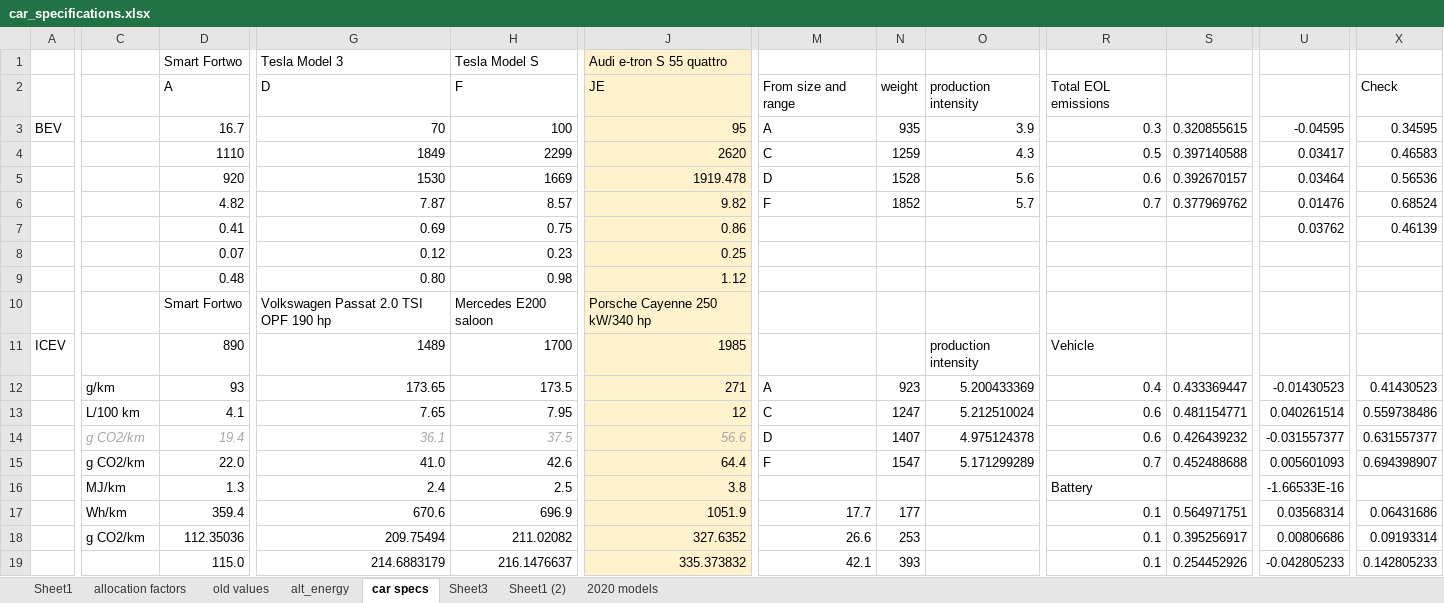
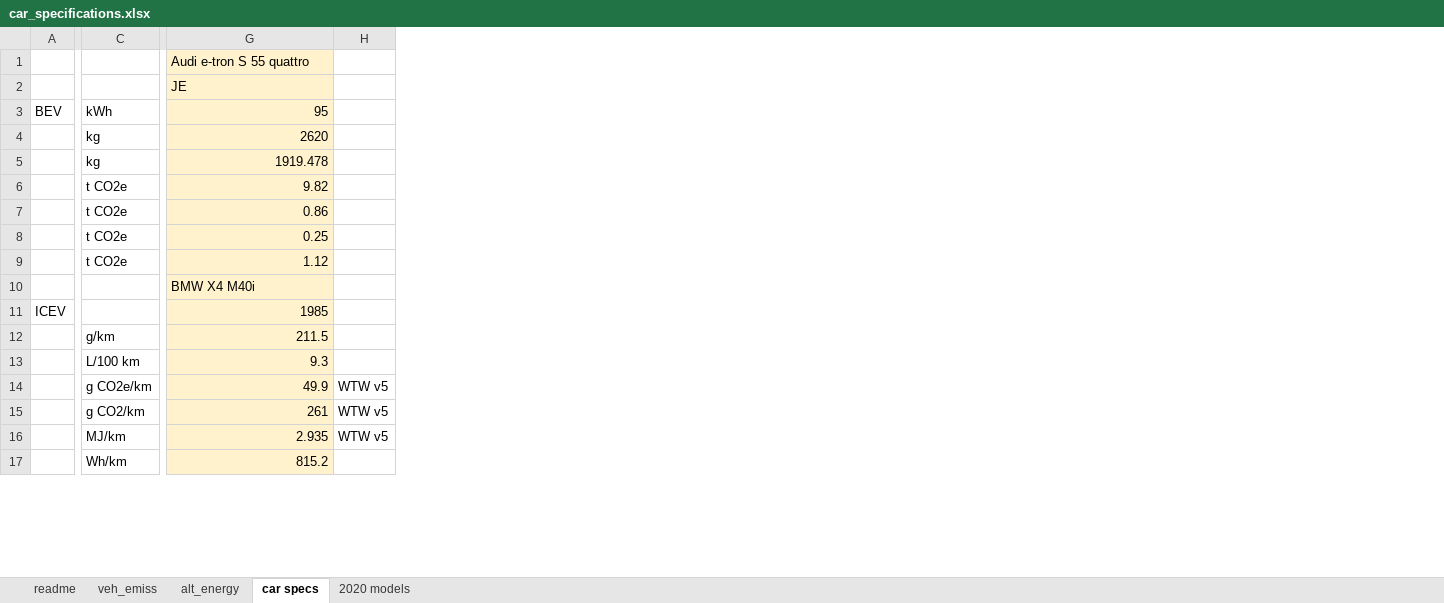
Before and after one commit to hungchristine/ReDyFEV, an Excel workbook: data/car_specifications.xlsx, sheet car specs, drawn as a sheet; only a part is shown, gaps mark what is left out; values as stored, in another font and other column widths than the file's, no borders; charts and pictures not drawn; removed rows and columns are numbered as before the commit, all else as after; rows hold the shown columns only; the diff covers the shown part only; the diff names each change by its address in the sheet, - before the commit and + after, or states it on an @@ line.

```diff
--- a/data/car_specifications.xlsx (sheet car specs)
+++ b/data/car_specifications.xlsx (sheet car specs)
-sheet tab: Sheet1
+sheet tab: veh_emiss
-sheet tab: old values
+sheet tab: readme
-sheet tab: allocation factors
-sheet tab: Sheet3
-sheet tab: Sheet1 (2)
@@ sheet tab order changed: readme | veh_emiss | alt_energy | car specs | 2020 models @@
-column D (Smart Fortwo), rows 2-13: A | 16.7 | 1110 | 920 | 4.82 | 0.41 | 0.07 | 0.48 | Smart Fortwo | 890 | 93 | 4.1; row 15: 22.0; row 17: 359.4
-column G (Tesla Model 3), rows 2-13: D | 70 | 1849 | 1530 | 7.87 | 0.69 | 0.12 | 0.80 | Volkswagen Passat 2.0 TSI OPF 190 hp | 1489 | 173.65 | 7.65; row 15: 41.0; row 17: 670.6
-column H (Tesla Model S), rows 2-13: F | 100 | 2299 | 1669 | 8.57 | 0.75 | 0.23 | 0.98 | Mercedes E200 saloon | 1700 | 173.5 | 7.95; row 15: 42.6; row 17: 696.9
-column M, rows 2-13: From size and range | A | C | D | F |  |  |  |  |  | A | C; row 15: F; row 17: 17.7
-column N, rows 2-13: weight | 935 | 1259 | 1528 | 1852 |  |  |  |  |  | 923 | 1247; row 15: 1547; row 17: 177
-column O, rows 2-13: production intensity | 3.9 | 4.3 | 5.6 | 5.7 |  |  |  |  | production intensity | 5.200433369 | 5.212510024; row 15: 5.171299289
-column R, rows 2-13: Total EOL emissions | 0.3 | 0.5 | 0.6 | 0.7 |  |  |  |  | Vehicle | 0.4 | 0.6; row 15: 0.7; row 17: 0.1
-column S, rows 3-13: 0.320855615 | 0.397140588 | 0.392670157 | 0.377969762 |  |  |  |  |  | 0.433369447 | 0.481154771; row 15: 0.452488688; row 17: 0.564971751
+column H, row 14: WTW v5
-column U, rows 3-13: -0.04595 | 0.03417 | 0.03464 | 0.01476 | 0.03762 |  |  |  |  | -0.01430523 | 0.040261514; row 15: 0.005601093; row 17: 0.03568314
-column X, rows 2-13: Check | 0.34595 | 0.46583 | 0.56536 | 0.68524 | 0.46139 |  |  |  |  | 0.41430523 | 0.559738486; row 15: 0.694398907; row 17: 0.06431686
-C3: (empty)
+C3: kWh
-C4:C5: (empty)
+C4:C5: kg
-C6:C9: (empty)
+C6:C9: t CO2e
-G10 (Audi e-tron S 55 quattro): Porsche Cayenne 250 kW/340 hp
+G10 (Audi e-tron S 55 quattro): BMW X4 M40i
-G12 (Audi e-tron S 55 quattro): 271
+G12 (Audi e-tron S 55 quattro): 211.5
-G13 (Audi e-tron S 55 quattro): 12
+G13 (Audi e-tron S 55 quattro): 9.3
-row 14:  | g CO2/km | 19.4 | 36.1 | 37.5 | 56.6 | D | 1407 | 4.975124378 | 0.6 | 0.426439232 | -0.031557377 | 0.631557377
-C14: g CO2/km
+C14: g CO2e/km
-G14 (Audi e-tron S 55 quattro): 64.4
+G14 (Audi e-tron S 55 quattro): 49.9
-row 16:  | MJ/km | 1.3 | 2.4 | 2.5 | 3.8 |  |  |  | Battery |  | -1.66533E-16
+row 15:  | g CO2/km | 261 | WTW v5
+row 16:  | MJ/km | 2.935 | WTW v5
-G17 (Audi e-tron S 55 quattro): 1051.9
+G17 (Audi e-tron S 55 quattro): 815.2
-row 18:  | g CO2/km | 112.35036 | 209.75494 | 211.02082 | 327.6352 | 26.6 | 253 |  | 0.1 | 0.395256917 | 0.00806686 | 0.09193314
-row 19:  |  | 115.0 | 214.6883179 | 216.1476637 | 335.373832 | 42.1 | 393 |  | 0.1 | 0.254452926 | -0.042805233 | 0.142805233
```
Also changed, not shown: 49 removed rows, 9 added columns, 5 removed columns, 30 edited cells and cell formats elsewhere in this sheet, sheet 2020 models, sheet readme, sheet veh_emiss, sheet alt_energy, formulas that keep their value, charts or pictures, 1 other file.
